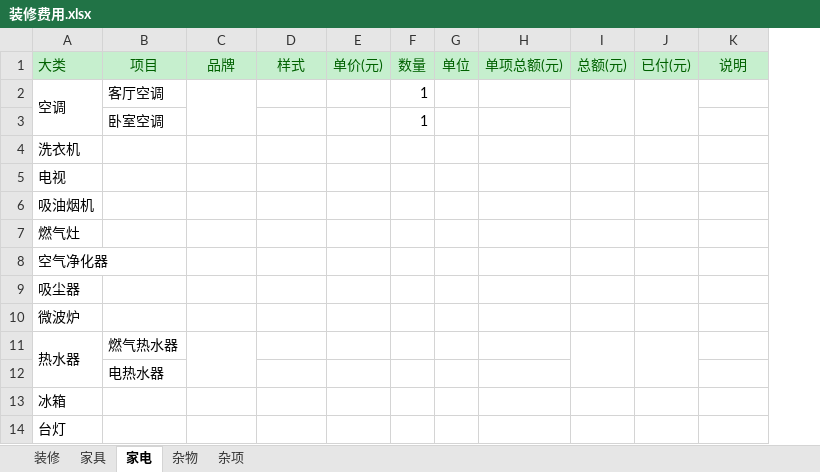
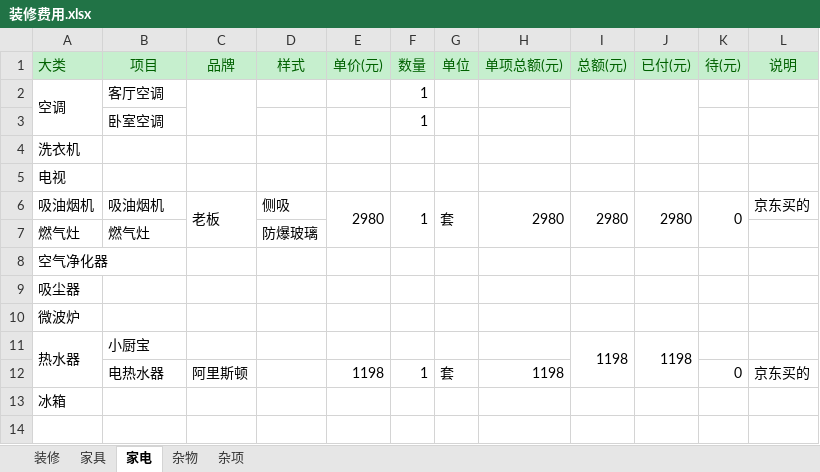
Before and after one commit to brian6peng/zhuangxiu, an Excel workbook: 装修费用.xlsx, sheet 家电, drawn as a sheet; values as stored, in another font and other column widths than the file's, no borders; removed rows and columns are numbered as before the commit, all else as after; the diff names each change by its address in the sheet, - before the commit and + after, or states it on an @@ line.

```diff
--- a/装修费用.xlsx (sheet 家电)
+++ b/装修费用.xlsx (sheet 家电)
+column K (待(元)), row 6: 0
-B6 (项目): (empty)
+B6 (项目): 吸油烟机
-C6 (品牌): (empty)
+C6 (品牌): 老板
+C6:C7 merged
-D6 (样式): (empty)
+D6 (样式): 侧吸
-E6 (单价(元)): (empty)
+E6 (单价(元)): 2980
+E6:E7 merged
-F6 (数量): (empty)
+F6 (数量): 1
+F6:F7 merged
-G6 (单位): (empty)
+G6 (单位): 套
+G6:G7 merged
-H6 (单项总额(元)): (empty)
+H6 (单项总额(元)): 2980
+H6:H7 merged
-I6 (总额(元)): (empty)
+I6 (总额(元)): 2980
+I6:I7 merged
-J6 (已付(元)): (empty)
+J6 (已付(元)): 2980
+J6:J7 merged
-L6 (说明): (empty)
+L6 (说明): 京东买的
-B7 (项目): (empty)
+B7 (项目): 燃气灶
-D7 (样式): (empty)
+D7 (样式): 防爆玻璃
-B11 (项目): 燃气热水器
+B11 (项目): 小厨宝
-C11:C12 merged
-I11 (总额(元)): (empty)
+I11 (总额(元)): 1198
-J11 (已付(元)): (empty)
+J11 (已付(元)): 1198
-row 12:  | 电热水器
+row 12:  | 电热水器 | 阿里斯顿 |  | 1198 | 1 | 套 | 1198 |  |  | 0 | 京东买的
-row 14: 台灯
```
Also changed, not shown: sheet 装修, sheet 家具, sheet 杂项.
